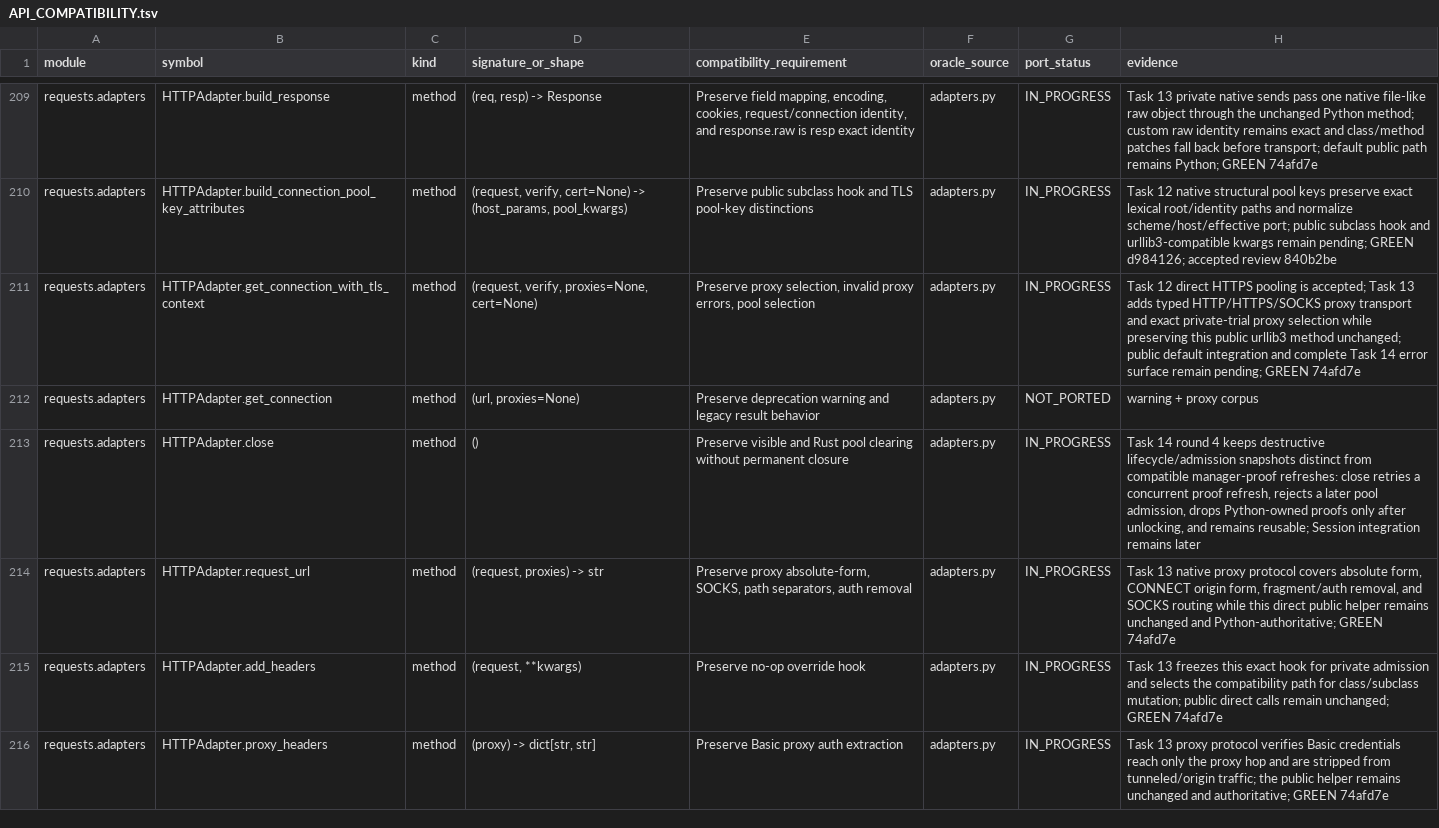
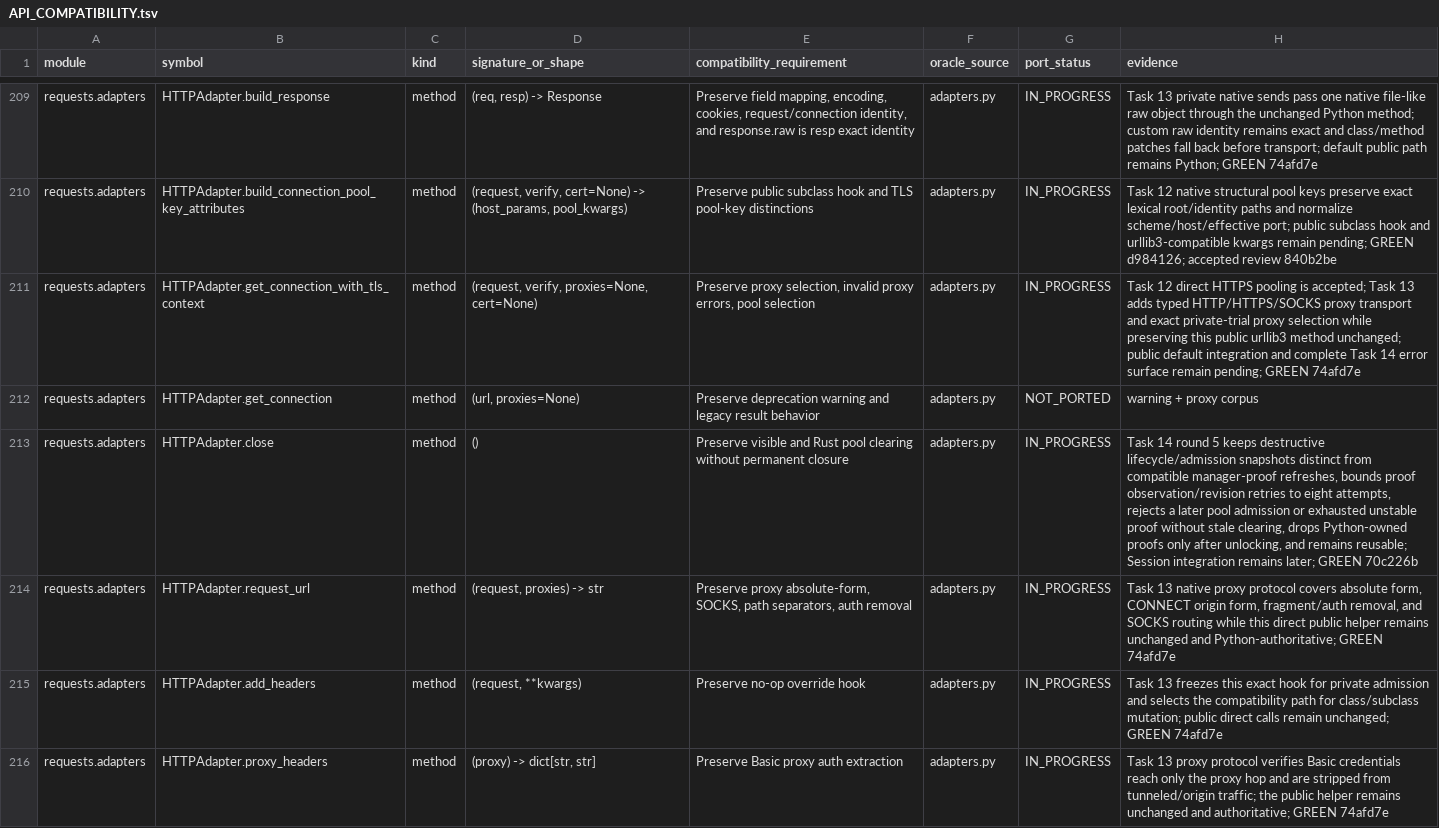
Before and after one commit to puneet-chandna/requests-native, a TSV file: API_COMPATIBILITY.tsv, drawn as a sheet; only a part is shown, gaps mark what is left out; the diff covers the shown part only.

```diff
--- a/API_COMPATIBILITY.tsv
+++ b/API_COMPATIBILITY.tsv
@@ -212,3 +212,3 @@ requests.adapters	HTTPAdapter.get_connection_with_tls_context	method	(request, v
 requests.adapters	HTTPAdapter.get_connection	method	(url, proxies=None)	Preserve deprecation warning and legacy result behavior	adapters.py	NOT_PORTED	warning + proxy corpus
-requests.adapters	HTTPAdapter.close	method	()	Preserve visible and Rust pool clearing without permanent closure	adapters.py	IN_PROGRESS	Task 14 round 4 keeps destructive lifecycle/admission snapshots distinct from compatible manager-proof refreshes: close retries a concurrent proof refresh, rejects a later pool admission, drops Python-owned proofs only after unlocking, and remains reusable; Session integration remains later
+requests.adapters	HTTPAdapter.close	method	()	Preserve visible and Rust pool clearing without permanent closure	adapters.py	IN_PROGRESS	Task 14 round 5 keeps destructive lifecycle/admission snapshots distinct from compatible manager-proof refreshes, bounds proof observation/revision retries to eight attempts, rejects a later pool admission or exhausted unstable proof without stale clearing, drops Python-owned proofs only after unlocking, and remains reusable; Session integration remains later; GREEN 70c226b
 requests.adapters	HTTPAdapter.request_url	method	(request, proxies) -> str	Preserve proxy absolute-form, SOCKS, path separators, auth removal	adapters.py	IN_PROGRESS	Task 13 native proxy protocol covers absolute form, CONNECT origin form, fragment/auth removal, and SOCKS routing while this direct public helper remains unchanged and Python-authoritative; GREEN 74afd7e
```
Also changed, not shown: 4 edited cells elsewhere in this file, LIFETIMES.tsv, 1 other file.
